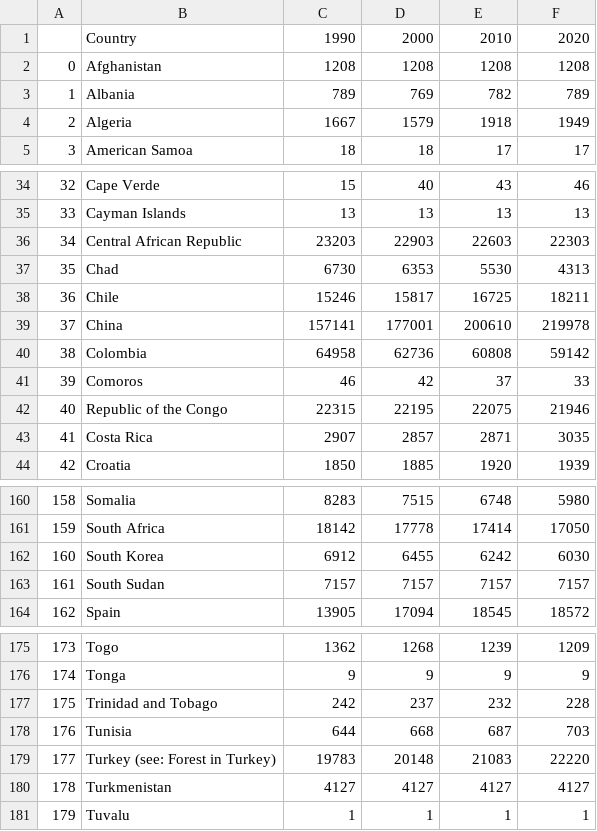
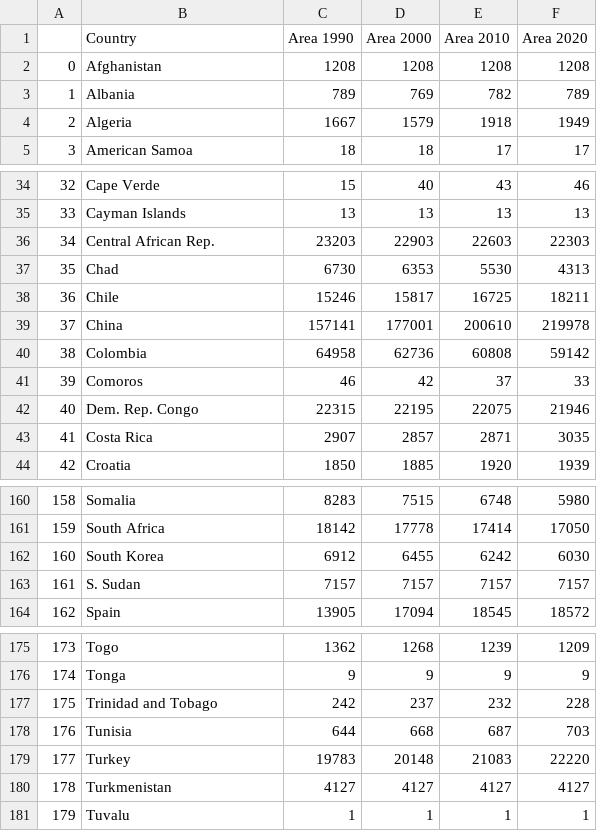
Before and after one commit to TeoJieRu/32690185_week9_homework, a CSV file: Forest_Data.csv, drawn as a sheet; only a part is shown, gaps mark what is left out; the diff covers the shown part only.

Commit message:
Update Forest_Data.csv

```diff
--- a/Forest_Data.csv
+++ b/Forest_Data.csv
@@ -1,2 +1,2 @@
-,Country,1990,2000,2010,2020
+,Country,Area 1990,Area 2000,Area 2010,Area 2020
 0,Afghanistan,1208,1208,1208,1208
@@ -35,3 +35,3 @@
 33,Cayman Islands,13,13,13,13
-34,Central African Republic,23203,22903,22603,22303
+34,Central African Rep.,23203,22903,22603,22303
 35,Chad,6730,6353,5530,4313
@@ -41,3 +41,3 @@
 39,Comoros,46,42,37,33
-40,Republic of the Congo,22315,22195,22075,21946
+40,Dem. Rep. Congo,22315,22195,22075,21946
 41,Costa Rica,2907,2857,2871,3035
@@ -162,3 +162,3 @@
 160,South Korea,6912,6455,6242,6030
-161,South Sudan,7157,7157,7157,7157
+161,S. Sudan,7157,7157,7157,7157
 162,Spain,13905,17094,18545,18572
@@ -178,3 +178,3 @@
 176,Tunisia,644,668,687,703
-177,Turkey (see: Forest in Turkey),19783,20148,21083,22220
+177,Turkey,19783,20148,21083,22220
 178,Turkmenistan,4127,4127,4127,4127
```
Also changed, not shown: 1 edited cell elsewhere in this file.
